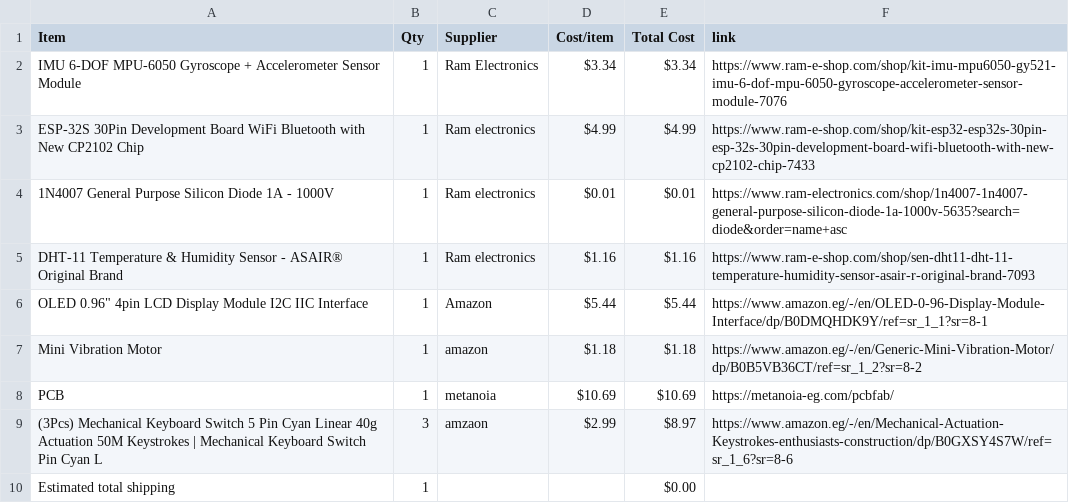
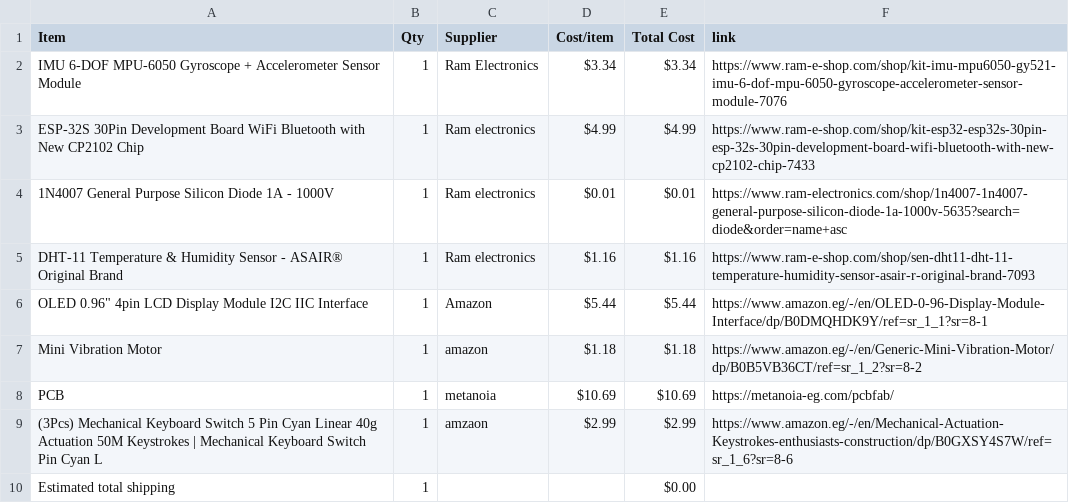
Before and after one commit to mohamedtaherno22-cmyk/Hack-Club-Projects, a CSV file: BOM.csv, drawn as a sheet.

Commit message:
Sync Super Starbie. from Half Life

```diff
--- a/BOM.csv
+++ b/BOM.csv
@@ -8,3 +8,3 @@ Mini Vibration Motor,1,amazon,$1.18,$1.18,https://www.amazon.eg/-/en/Generic-Min
 PCB,1,metanoia,$10.69,$10.69,https://metanoia-eg.com/pcbfab/
-(3Pcs) Mechanical Keyboard Switch 5 Pin Cyan Linear 40g Actuation 50M Keystrokes | Mechanical Keyboard Switch Pin Cyan L,3,amzaon,$2.99,$8.97,https://www.amazon.eg/-/en/Mechanical-Actuation-Keystrokes-enthusiasts-construction/dp/B0GXSY4S7W/ref=sr_1_6?sr=8-6
+(3Pcs) Mechanical Keyboard Switch 5 Pin Cyan Linear 40g Actuation 50M Keystrokes | Mechanical Keyboard Switch Pin Cyan L,1,amzaon,$2.99,$2.99,https://www.amazon.eg/-/en/Mechanical-Actuation-Keystrokes-enthusiasts-construction/dp/B0GXSY4S7W/ref=sr_1_6?sr=8-6
 Estimated total shipping,1,,,$0.00,
```
